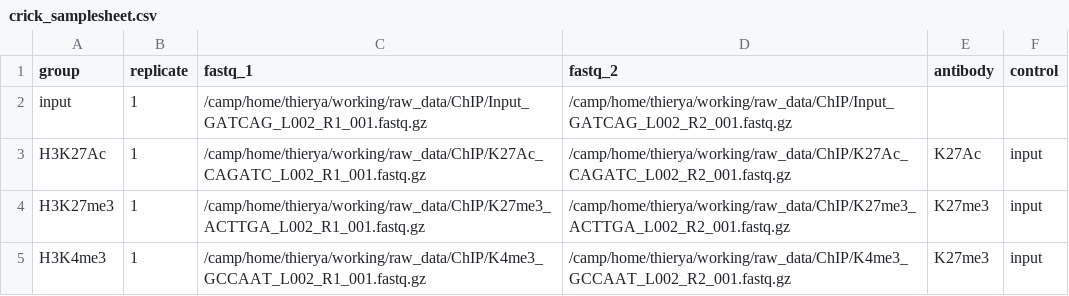
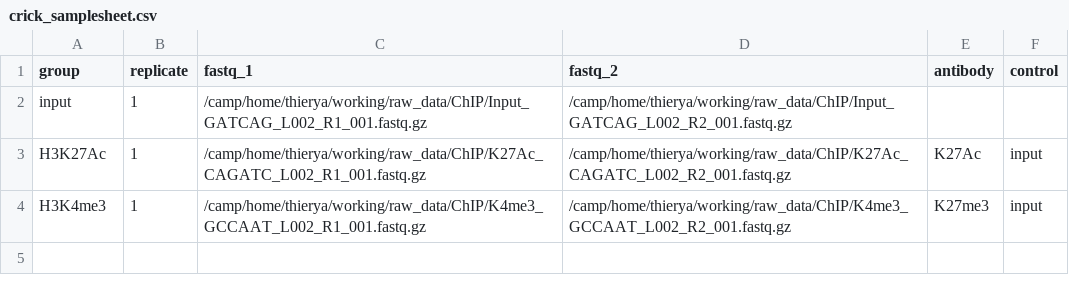
Before and after one commit to alexthiery/otic-reprogramming, a CSV file: NF-ChIP_alignment/crick_samplesheet.csv, drawn as a sheet.

Commit message:
remove aligning k27me3

```diff
--- a/NF-ChIP_alignment/crick_samplesheet.csv
+++ b/NF-ChIP_alignment/crick_samplesheet.csv
@@ -3,3 +3,2 @@ input,1,/camp/home/thierya/working/raw_data/ChIP/Input_GATCAG_L002_R1_001.fastq.
 H3K27Ac,1,/camp/home/thierya/working/raw_data/ChIP/K27Ac_CAGATC_L002_R1_001.fastq.gz,/camp/home/thierya/working/raw_data/ChIP/K27Ac_CAGATC_L002_R2_001.fastq.gz,K27Ac,input
-H3K27me3,1,/camp/home/thierya/working/raw_data/ChIP/K27me3_ACTTGA_L002_R1_001.fastq.gz,/camp/home/thierya/working/raw_data/ChIP/K27me3_ACTTGA_L002_R2_001.fastq.gz,K27me3,input
 H3K4me3,1,/camp/home/thierya/working/raw_data/ChIP/K4me3_GCCAAT_L002_R1_001.fastq.gz,/camp/home/thierya/working/raw_data/ChIP/K4me3_GCCAAT_L002_R2_001.fastq.gz,K27me3,input
```
